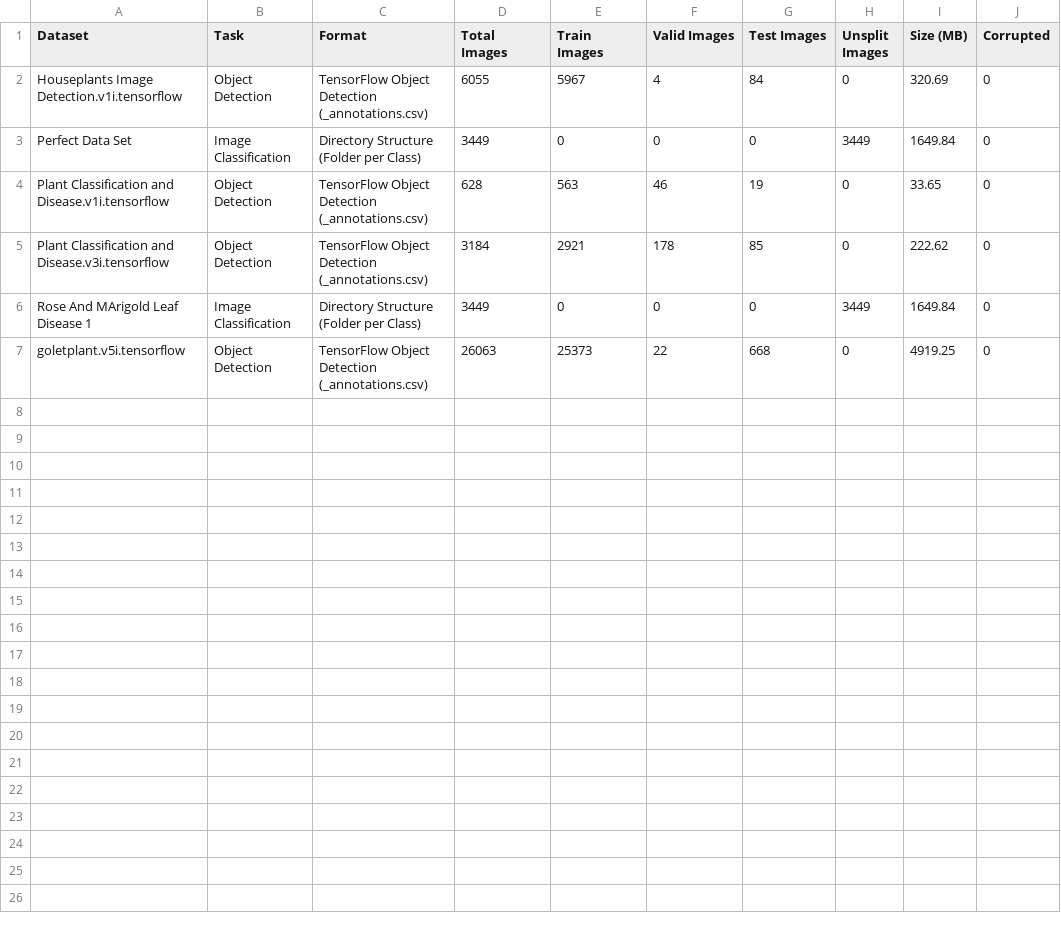
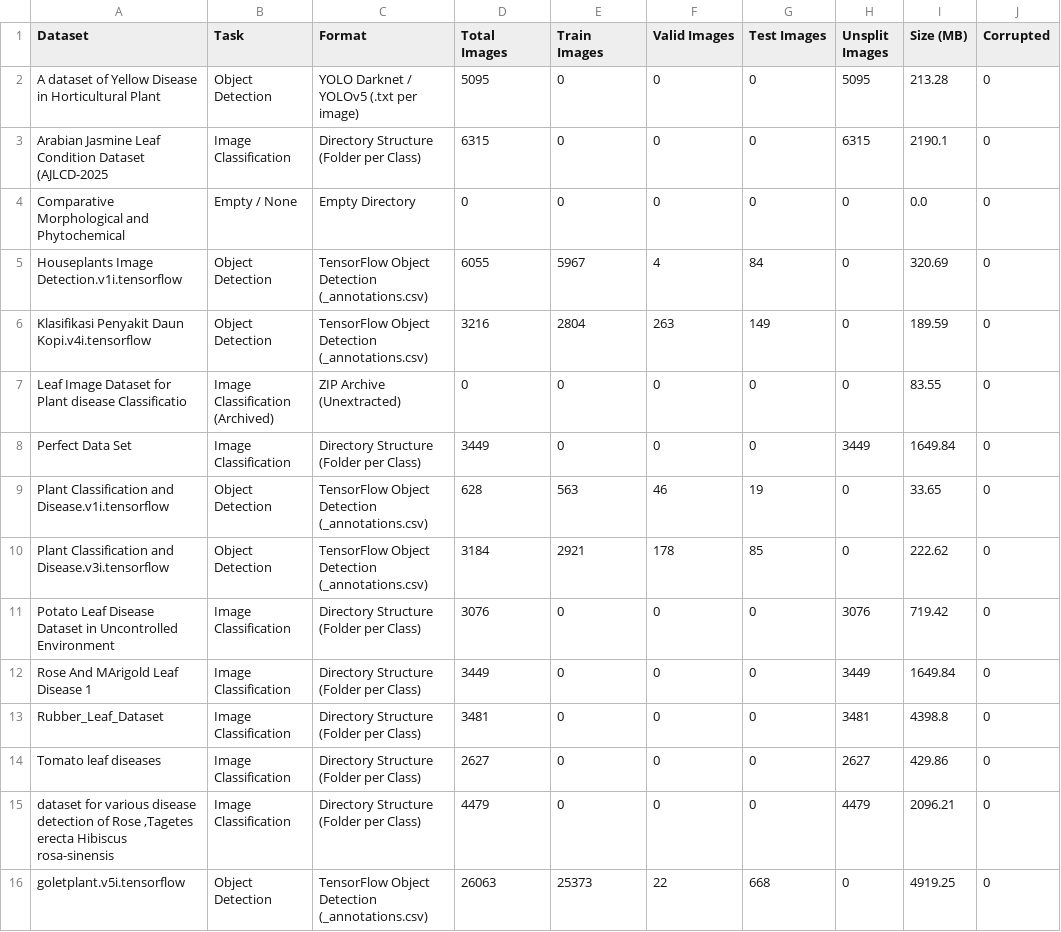
Before and after one commit to nirvanaguys/DaunKu_AI, a CSV file: reports/dataset_inventory.csv, drawn as a sheet.

```diff
--- a/reports/dataset_inventory.csv
+++ b/reports/dataset_inventory.csv
@@ -1,3 +1,8 @@
 Dataset,Task,Format,Total Images,Train Images,Valid Images,Test Images,Unsplit Images,Size (MB),Corrupted
+A dataset of Yellow Disease in Horticultural Plant,Object Detection,YOLO Darknet / YOLOv5 (.txt per image),5095,0,0,0,5095,213.28,0
+Arabian Jasmine Leaf Condition Dataset (AJLCD-2025,Image Classification,Directory Structure (Folder per Class),6315,0,0,0,6315,2190.1,0
+Comparative Morphological and Phytochemical,Empty / None,Empty Directory,0,0,0,0,0,0.0,0
 Houseplants Image Detection.v1i.tensorflow,Object Detection,TensorFlow Object Detection (_annotations.csv),6055,5967,4,84,0,320.69,0
+Klasifikasi Penyakit Daun Kopi.v4i.tensorflow,Object Detection,TensorFlow Object Detection (_annotations.csv),3216,2804,263,149,0,189.59,0
+Leaf Image Dataset for Plant disease Classificatio,Image Classification (Archived),ZIP Archive (Unextracted),0,0,0,0,0,83.55,0
 Perfect Data Set,Image Classification,Directory Structure (Folder per Class),3449,0,0,0,3449,1649.84,0
@@ -5,3 +10,7 @@ Plant Classification and Disease.v1i.tensorflow,Object Detection,TensorFlow Obje
 Plant Classification and Disease.v3i.tensorflow,Object Detection,TensorFlow Object Detection (_annotations.csv),3184,2921,178,85,0,222.62,0
+Potato Leaf Disease Dataset in Uncontrolled Environment,Image Classification,Directory Structure (Folder per Class),3076,0,0,0,3076,719.42,0
 Rose And MArigold Leaf Disease 1,Image Classification,Directory Structure (Folder per Class),3449,0,0,0,3449,1649.84,0
+Rubber_Leaf_Dataset,Image Classification,Directory Structure (Folder per Class),3481,0,0,0,3481,4398.8,0
+Tomato leaf diseases,Image Classification,Directory Structure (Folder per Class),2627,0,0,0,2627,429.86,0
+"dataset for various disease detection of Rose ,Tagetes erecta  Hibiscus rosa-sinensis",Image Classification,Directory Structure (Folder per Class),4479,0,0,0,4479,2096.21,0
 goletplant.v5i.tensorflow,Object Detection,TensorFlow Object Detection (_annotations.csv),26063,25373,22,668,0,4919.25,0
```
Also changed, not shown: 6 other files.
